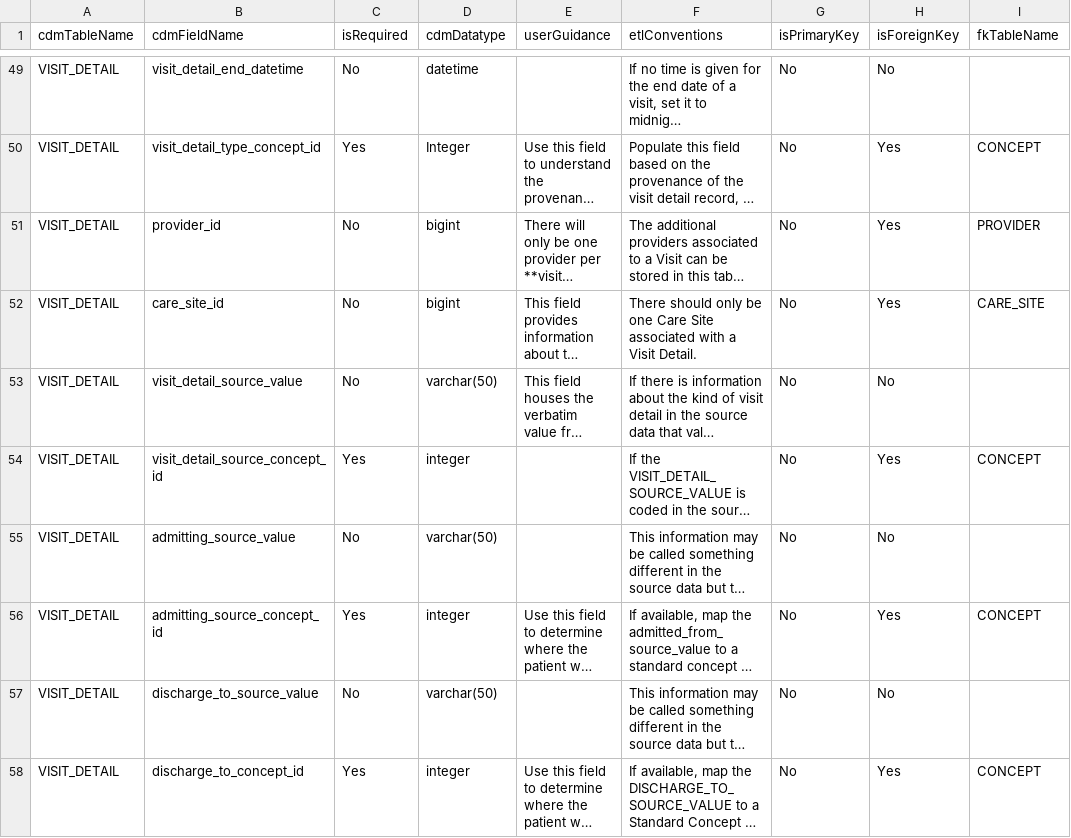
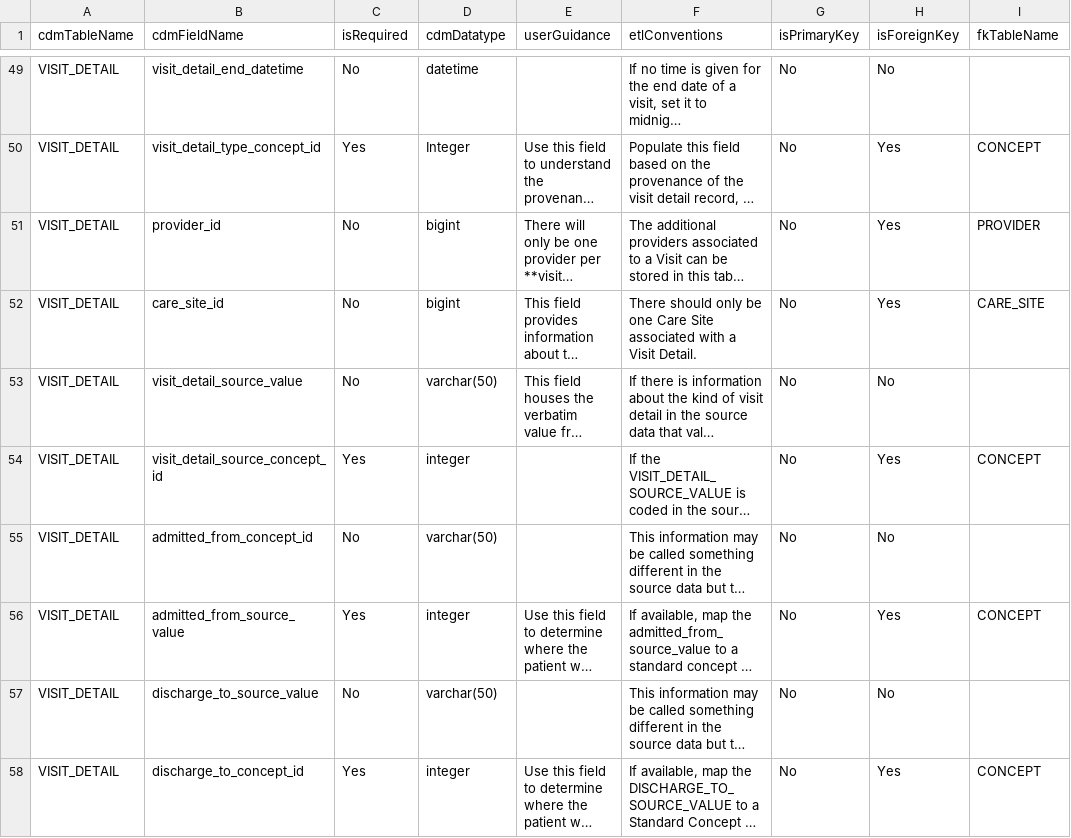
Before and after one commit to OHDSI/CommonDataModel, a CSV file: inst/csv/OMOP_CDMv6.0_Field_Level.csv, drawn as a sheet; only a part is shown, gaps mark what is left out; long unchanged cells end in …; the diff names each change by its address in the sheet, - before the commit and + after, or states it on an @@ line.

```diff
--- a/inst/csv/OMOP_CDMv6.0_Field_Level.csv
+++ b/inst/csv/OMOP_CDMv6.0_Field_Level.csv
-B55 (cdmFieldName): admitting_source_value
+B55 (cdmFieldName): admitted_from_concept_id
-B56 (cdmFieldName): admitting_source_concept_id
+B56 (cdmFieldName): admitted_from_source_value
```
Also changed, not shown: inst/csv/OMOP_CDMv5.3_Field_Level.csv.
